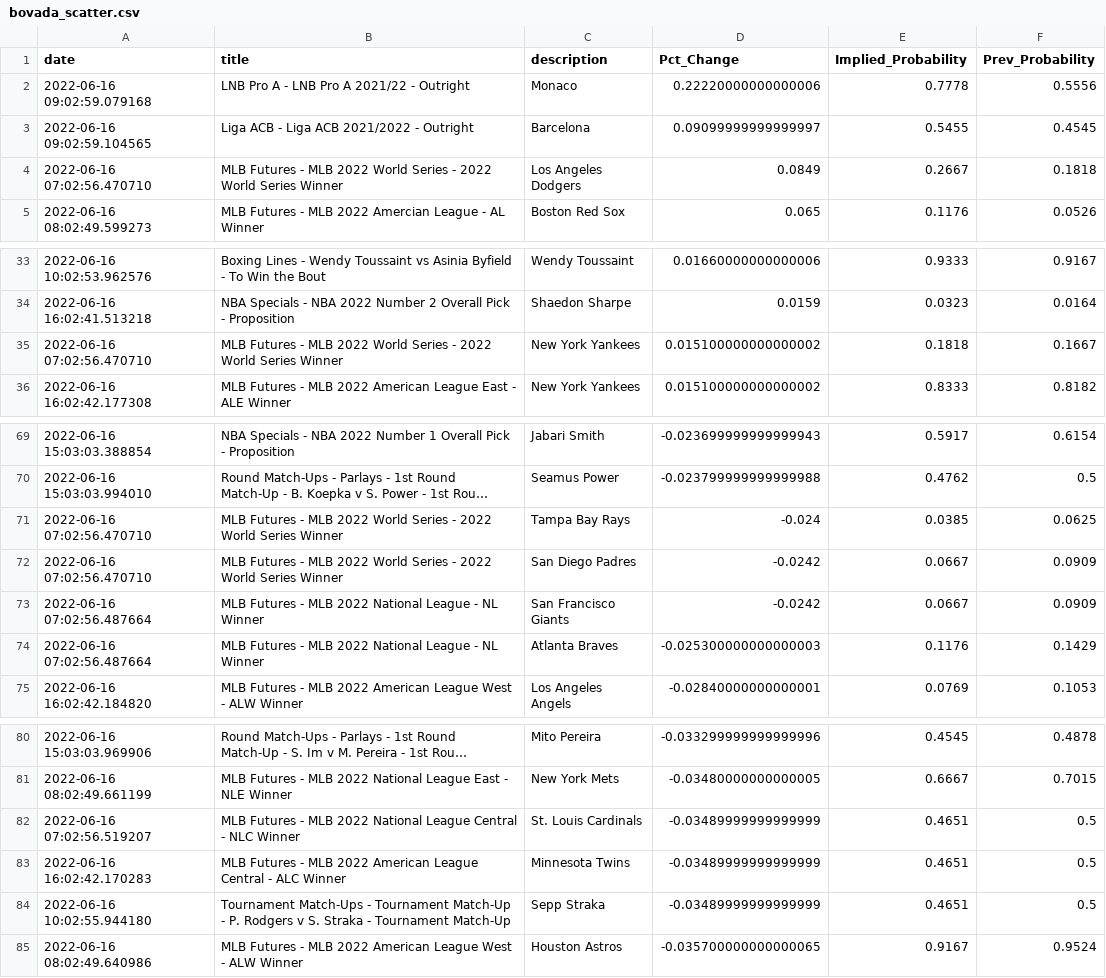
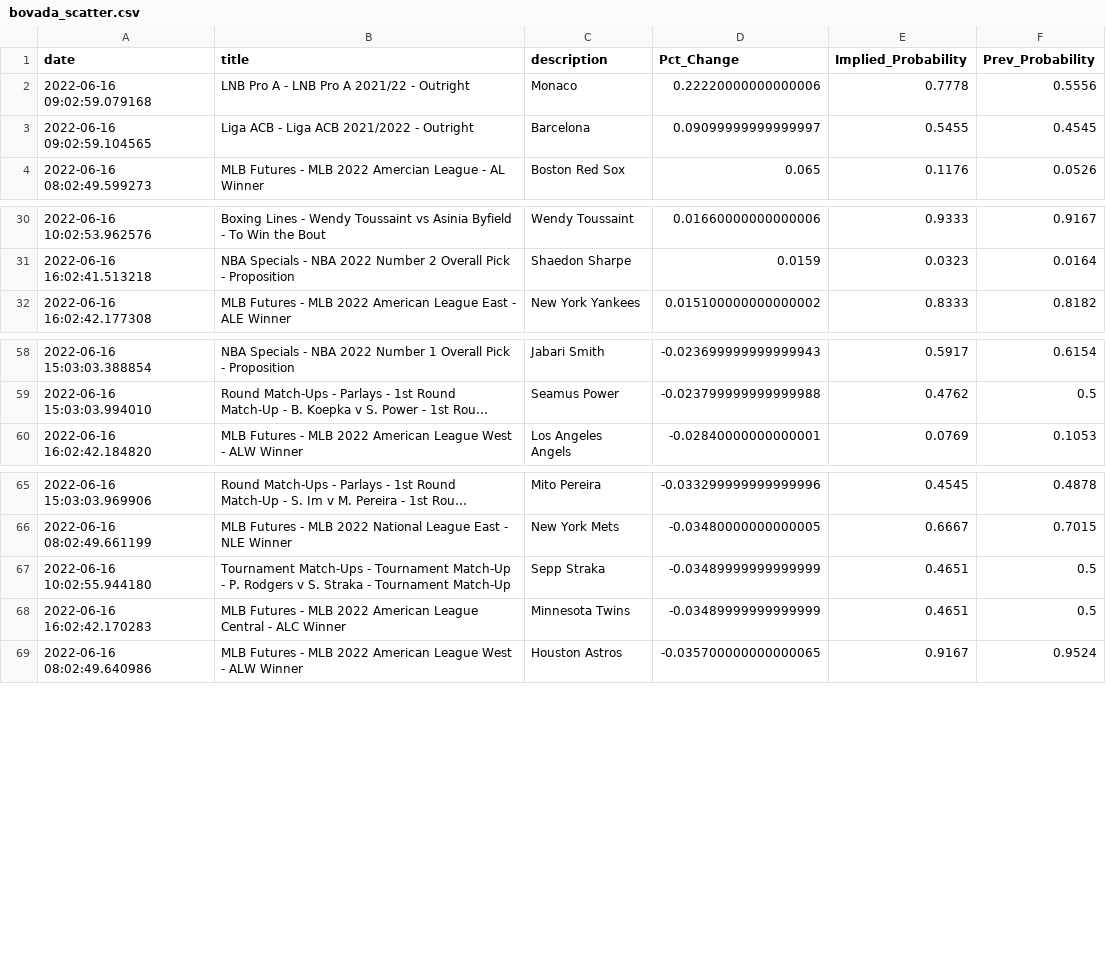
Before and after one commit to aaroncolesmith/bovada_data, a CSV file: bovada_scatter.csv, drawn as a sheet; only a part is shown, gaps mark what is left out; long unchanged cells end in …; removed rows and columns are numbered as before the commit, all else as after; the diff covers the shown part only; the diff names each change by its address in the sheet, - before the commit and + after, or states it on an @@ line.

```diff
--- a/bovada_scatter.csv
+++ b/bovada_scatter.csv
-row 4: 2022-06-16 07:02:56.470710 | MLB Futures - MLB 2022 World Series - 2022 World Series Winner | Los Angeles Dodgers | 0.0849 | 0.2667 | 0.1818
-row 35: 2022-06-16 07:02:56.470710 | MLB Futures - MLB 2022 World Series - 2022 World Series Winner | New York Yankees | 0.015100000000000002 | 0.1818 | 0.1667
-row 71: 2022-06-16 07:02:56.470710 | MLB Futures - MLB 2022 World Series - 2022 World Series Winner | Tampa Bay Rays | -0.024 | 0.0385 | 0.0625
-row 72: 2022-06-16 07:02:56.470710 | MLB Futures - MLB 2022 World Series - 2022 World Series Winner | San Diego Padres | -0.0242 | 0.0667 | 0.0909
-row 73: 2022-06-16 07:02:56.487664 | MLB Futures - MLB 2022 National League - NL Winner | San Francisco Giants | -0.0242 | 0.0667 | 0.0909
-row 74: 2022-06-16 07:02:56.487664 | MLB Futures - MLB 2022 National League - NL Winner | Atlanta Braves | -0.025300000000000003 | 0.1176 | 0.1429
-A67 (date): 2022-06-16 07:02:56.519207
+A67 (date): 2022-06-16 10:02:55.944180
-B67 (title): MLB Futures - MLB 2022 National League Central - NLC Winner
+B67 (title): Tournament Match-Ups - Tournament Match-Up - P. Rodgers v S. Straka - Tournament Match-Up
-C67 (description): St. Louis Cardinals
+C67 (description): Sepp Straka
-row 84: 2022-06-16 10:02:55.944180 | Tournament Match-Ups - Tournament Match-Up - P. Rodgers v S. Straka - Tournament Match-Up | Sepp Straka | -0.03489999999999999 | 0.4651 | 0.5
```
Also changed, not shown: 9 removed rows elsewhere in this file, 1 other file.
